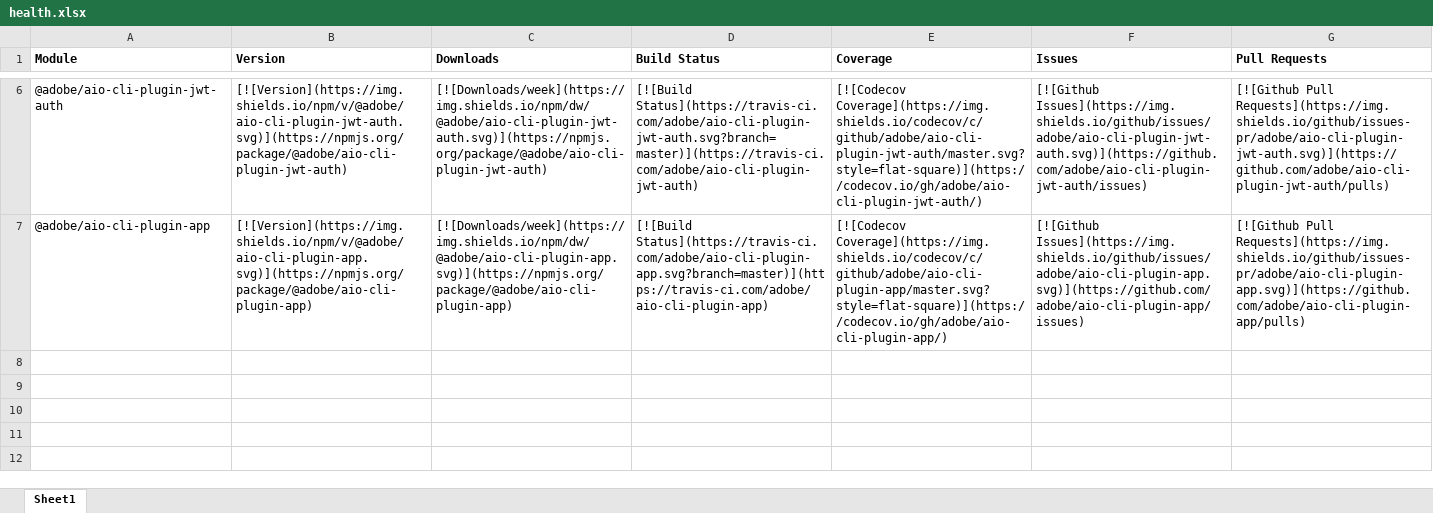
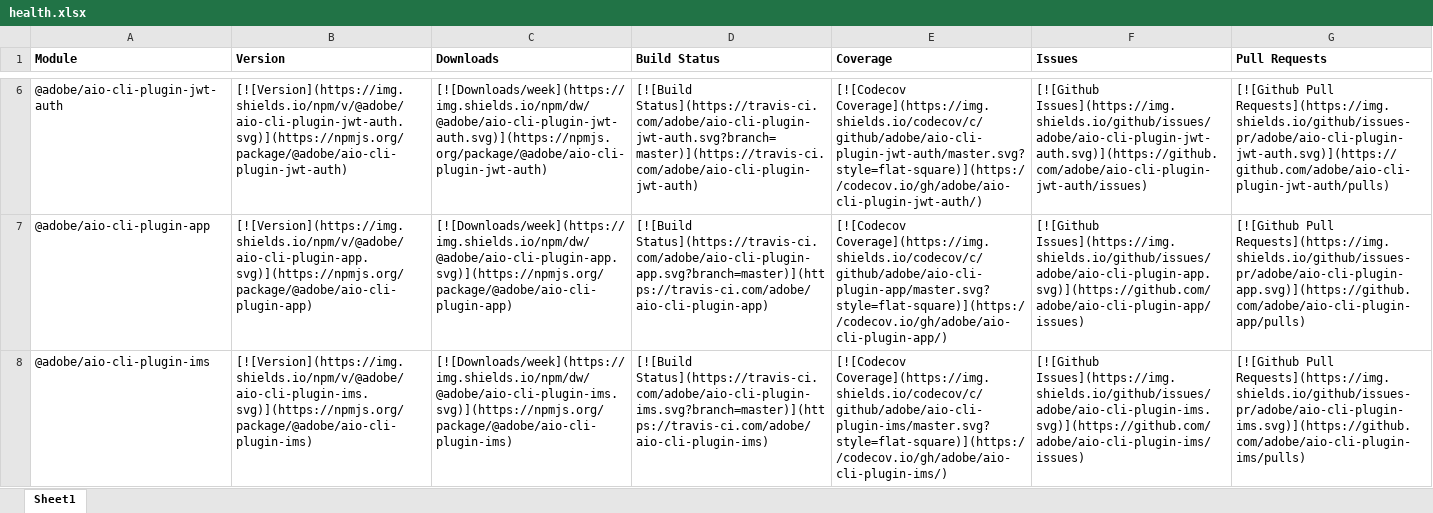
Before and after one commit to adobe/aio-cli, an Excel workbook: health.xlsx, sheet Sheet1, drawn as a sheet; only a part is shown, gaps mark what is left out; values as stored, in another font and other column widths than the file's, no borders; the diff names each change by its address in the sheet, - before the commit and + after, or states it on an @@ line.

Commit message:
chore: update health matrix to add aio-cli-plugin-ims

```diff
--- a/health.xlsx (sheet Sheet1)
+++ b/health.xlsx (sheet Sheet1)
+row 8: @adobe/aio-cli-plugin-ims | [![Version](https://img.shields.io/npm/v/@adobe/aio-cli-plugin-ims.svg)](https://npmjs.org/package/@adobe/aio-cli-plugin-ims) | [![Downloads/week](https://img.shields.io/npm/dw/@adobe/aio-cli-plugin-ims.svg)](https://npmjs.org/package/@adobe/aio-cli-plugin-ims) | [![Build Status](https://travis-ci.com/adobe/aio-cli-plugin-ims.svg?branch=master)](https://travis-ci.com/adobe/aio-cli-plugin-ims) | [![Codecov Coverage](https://img.shields.io/codecov/c/github/adobe/aio-cli-plugin-ims/master.svg?style=flat-square)](https://codecov.io/gh/adobe/aio-cli-plugin-ims/) | [![Github Issues](https://img.shields.io/github/issues/adobe/aio-cli-plugin-ims.svg)](https://github.com/adobe/aio-cli-plugin-ims/issues) | [![Github Pull Requests](https://img.shields.io/github/issues-pr/adobe/aio-cli-plugin-ims.svg)](https://github.com/adobe/aio-cli-plugin-ims/pulls)
```
Also changed, not shown: 1 other file.
